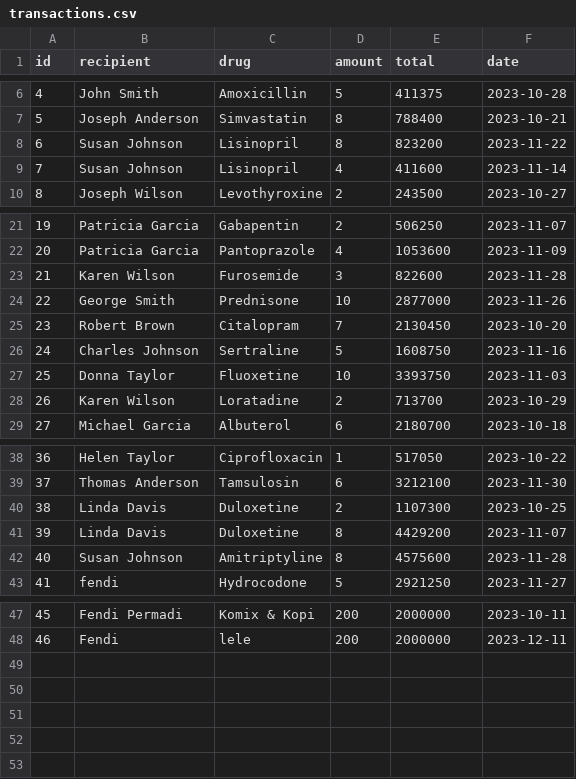
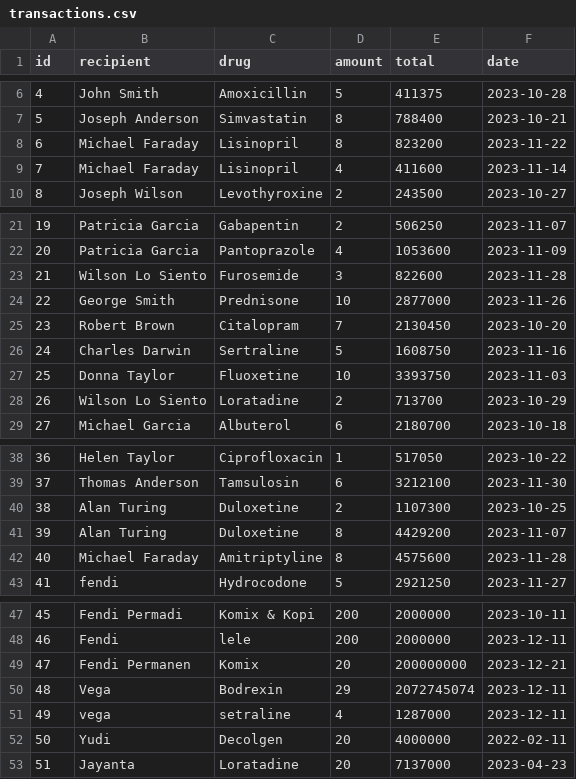
Before and after one commit to idfp/PDP-TA, a CSV file: database/transactions.csv, drawn as a sheet; only a part is shown, gaps mark what is left out; the diff covers the shown part only.

```diff
--- a/database/transactions.csv
+++ b/database/transactions.csv
@@ -7,4 +7,4 @@ id,recipient,drug,amount,total,date
 5,Joseph Anderson,Simvastatin,8,788400,2023-10-21
-6,Susan Johnson,Lisinopril,8,823200,2023-11-22
-7,Susan Johnson,Lisinopril,4,411600,2023-11-14
+6,Michael Faraday,Lisinopril,8,823200,2023-11-22
+7,Michael Faraday,Lisinopril,4,411600,2023-11-14
 8,Joseph Wilson,Levothyroxine,2,243500,2023-10-27
@@ -22,8 +22,8 @@ id,recipient,drug,amount,total,date
 20,Patricia Garcia,Pantoprazole,4,1053600,2023-11-09
-21,Karen Wilson,Furosemide,3,822600,2023-11-28
+21,Wilson Lo Siento,Furosemide,3,822600,2023-11-28
 22,George Smith,Prednisone,10,2877000,2023-11-26
 23,Robert Brown,Citalopram,7,2130450,2023-10-20
-24,Charles Johnson,Sertraline,5,1608750,2023-11-16
+24,Charles Darwin,Sertraline,5,1608750,2023-11-16
 25,Donna Taylor,Fluoxetine,10,3393750,2023-11-03
-26,Karen Wilson,Loratadine,2,713700,2023-10-29
+26,Wilson Lo Siento,Loratadine,2,713700,2023-10-29
 27,Michael Garcia,Albuterol,6,2180700,2023-10-18
@@ -39,5 +39,5 @@ id,recipient,drug,amount,total,date
 37,Thomas Anderson,Tamsulosin,6,3212100,2023-11-30
-38,Linda Davis,Duloxetine,2,1107300,2023-10-25
-39,Linda Davis,Duloxetine,8,4429200,2023-11-07
-40,Susan Johnson,Amitriptyline,8,4575600,2023-11-28
+38,Alan Turing,Duloxetine,2,1107300,2023-10-25
+39,Alan Turing,Duloxetine,8,4429200,2023-11-07
+40,Michael Faraday,Amitriptyline,8,4575600,2023-11-28
 41,fendi,Hydrocodone,5,2921250,2023-11-27
@@ -48 +48,6 @@ id,recipient,drug,amount,total,date
 46,Fendi,lele,200,2000000,2023-12-11
+47,Fendi Permanen,Komix,20,200000000,2023-12-21
+48,Vega,Bodrexin,29,2072745074,2023-12-11
+49,vega,setraline,4,1287000,2023-12-11
+50,Yudi,Decolgen,20,4000000,2022-02-11
+51,Jayanta,Loratadine,20,7137000,2023-04-23
```
Also changed, not shown: 1 edited cell elsewhere in this file, database/drugs.csv, 2 other files.
